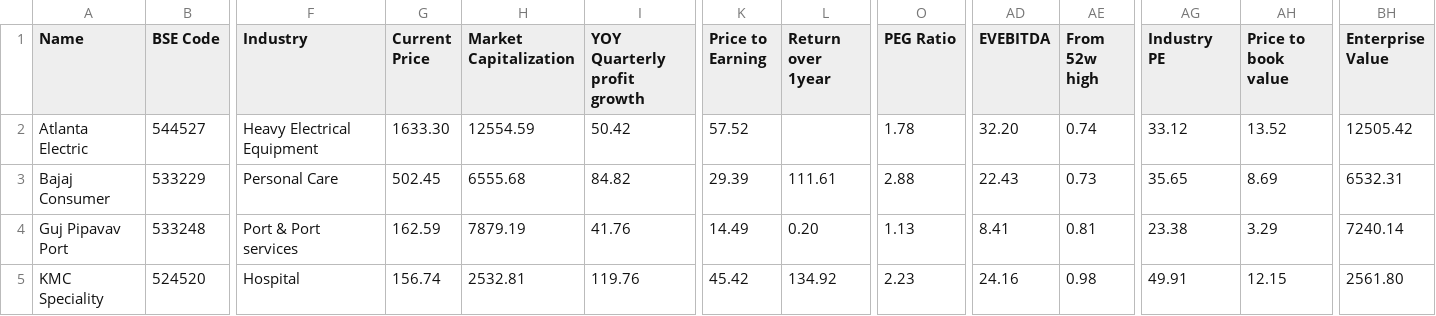
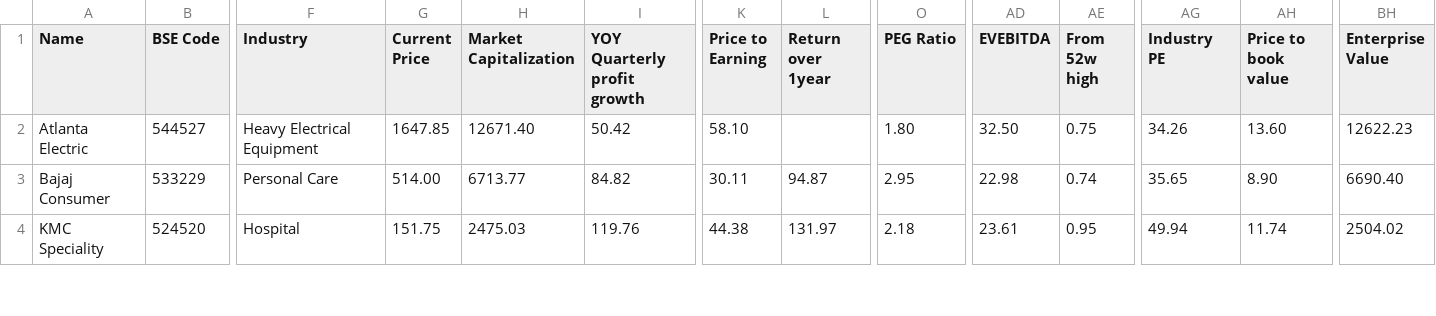
Before and after one commit to radhevrishi/market-cockpit, a CSV file: frontend/public/data/screener/rajeev-thakkar-ppfas-screener.csv, drawn as a sheet; only a part is shown, gaps mark what is left out; removed rows and columns are numbered as before the commit, all else as after; rows hold the shown columns only; the diff covers the shown part only; the diff names each change by its address in the sheet, - before the commit and + after, or states it on an @@ line.

```diff
--- a/frontend/public/data/screener/rajeev-thakkar-ppfas-screener.csv
+++ b/frontend/public/data/screener/rajeev-thakkar-ppfas-screener.csv
-G2 (Current Price): 1633.30
+G2 (Current Price): 1647.85
-H2 (Market Capitalization): 12554.59
+H2 (Market Capitalization): 12671.40
-K2 (Price to Earning): 57.52
+K2 (Price to Earning): 58.10
-O2 (PEG Ratio): 1.78
+O2 (PEG Ratio): 1.80
-AD2 (EVEBITDA): 32.20
+AD2 (EVEBITDA): 32.50
-AE2 (From 52w high): 0.74
+AE2 (From 52w high): 0.75
-AG2 (Industry PE): 33.12
+AG2 (Industry PE): 34.26
-AH2 (Price to book value): 13.52
+AH2 (Price to book value): 13.60
-BH2 (Enterprise Value): 12505.42
+BH2 (Enterprise Value): 12622.23
-G3 (Current Price): 502.45
+G3 (Current Price): 514.00
-H3 (Market Capitalization): 6555.68
+H3 (Market Capitalization): 6713.77
-K3 (Price to Earning): 29.39
+K3 (Price to Earning): 30.11
-L3 (Return over 1year): 111.61
+L3 (Return over 1year): 94.87
-O3 (PEG Ratio): 2.88
+O3 (PEG Ratio): 2.95
-AD3 (EVEBITDA): 22.43
+AD3 (EVEBITDA): 22.98
-AE3 (From 52w high): 0.73
+AE3 (From 52w high): 0.74
-AH3 (Price to book value): 8.69
+AH3 (Price to book value): 8.90
-BH3 (Enterprise Value): 6532.31
+BH3 (Enterprise Value): 6690.40
-row 4: Guj Pipavav Port | 533248 | Port & Port services | 162.59 | 7879.19 | 41.76 | 14.49 | 0.20 | 1.13 | 8.41 | 0.81 | 23.38 | 3.29 | 7240.14
-G4 (Current Price): 156.74
+G4 (Current Price): 151.75
-H4 (Market Capitalization): 2532.81
+H4 (Market Capitalization): 2475.03
-K4 (Price to Earning): 45.42
+K4 (Price to Earning): 44.38
-L4 (Return over 1year): 134.92
+L4 (Return over 1year): 131.97
-O4 (PEG Ratio): 2.23
+O4 (PEG Ratio): 2.18
-AD4 (EVEBITDA): 24.16
+AD4 (EVEBITDA): 23.61
-AE4 (From 52w high): 0.98
+AE4 (From 52w high): 0.95
-AG4 (Industry PE): 49.91
+AG4 (Industry PE): 49.94
-AH4 (Price to book value): 12.15
+AH4 (Price to book value): 11.74
-BH4 (Enterprise Value): 2561.80
+BH4 (Enterprise Value): 2504.02
```
Also changed, not shown: 35 edited cells elsewhere in this file, frontend/public/data/screener/great-results-and-pullback.csv, frontend/public/data/screener/ipobases.csv, 17 other files.
